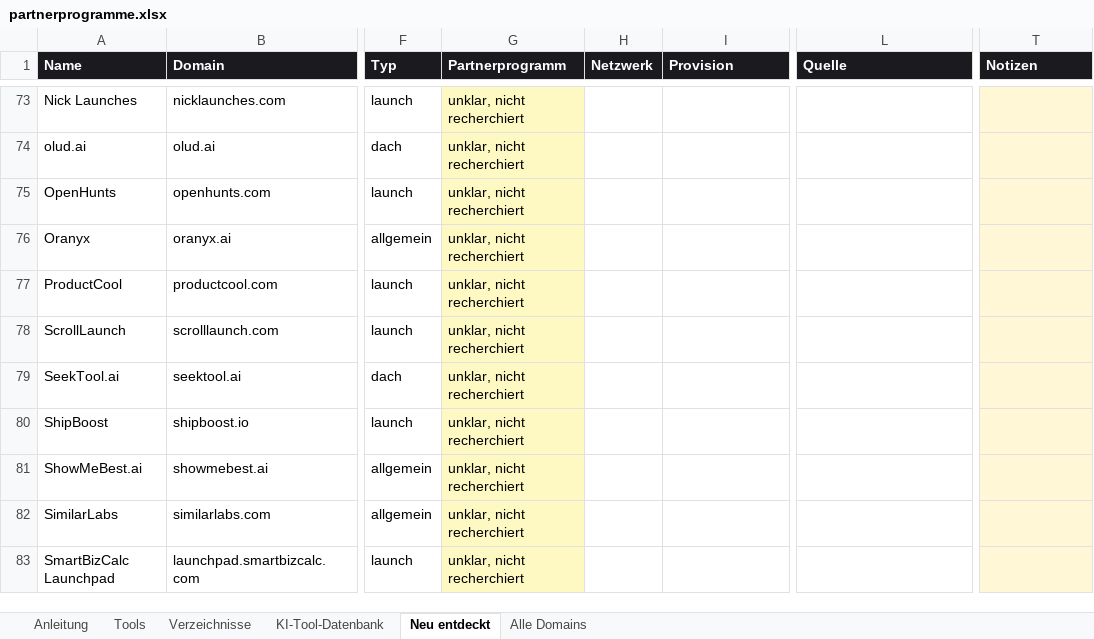
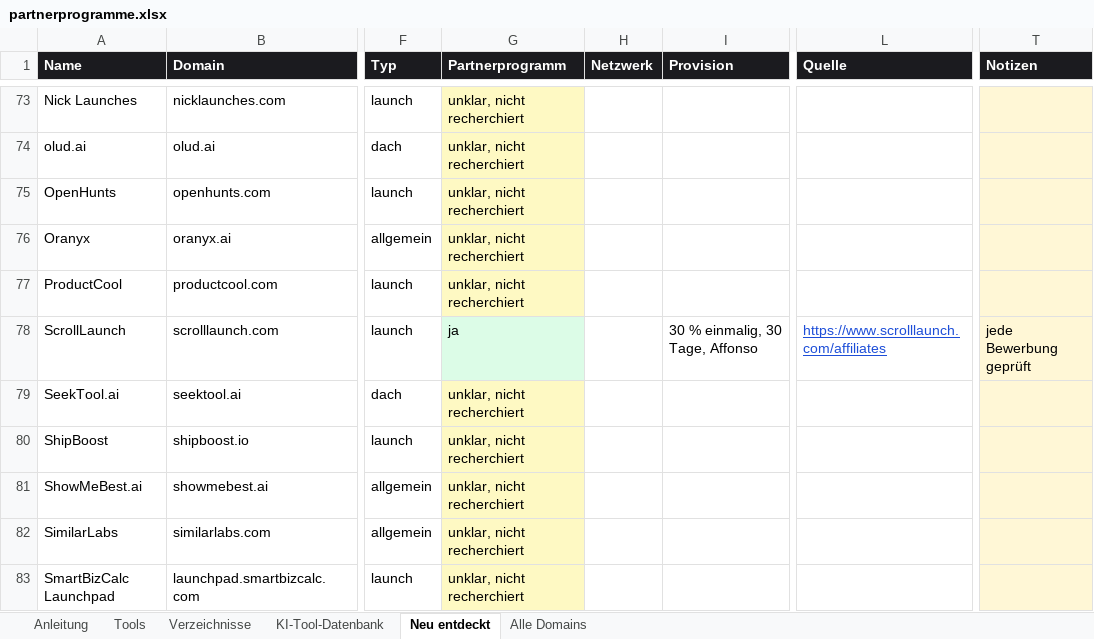
Before and after one commit to hafenhansmoritz/ai-directories, an Excel workbook: docs/partnerprogramme.xlsx, sheet Neu entdeckt, drawn as a sheet; only a part is shown, gaps mark what is left out; values as stored, in another font and other column widths than the file's, no borders; the diff names each change by its address in the sheet, - before the commit and + after, or states it on an @@ line.

```diff
--- a/docs/partnerprogramme.xlsx (sheet Neu entdeckt)
+++ b/docs/partnerprogramme.xlsx (sheet Neu entdeckt)
-G78 (Partnerprogramm): unklar, nicht recherchiert
+G78 (Partnerprogramm): ja
-G78 fill: #FEF9C3
+G78 fill: #DCFCE7
-I78 (Provision): (empty)
+I78 (Provision): 30 % einmalig, 30 Tage, Affonso
-L78 (Quelle): (empty)
+L78 (Quelle): https://www.scrolllaunch.com/affiliates
-T78 (Notizen): (empty)
+T78 (Notizen): jede Bewerbung geprüft
```
Also changed, not shown: sheet Alle Domains, sheet KI-Tool-Datenbank, sheet Anleitung, 3 other files.
